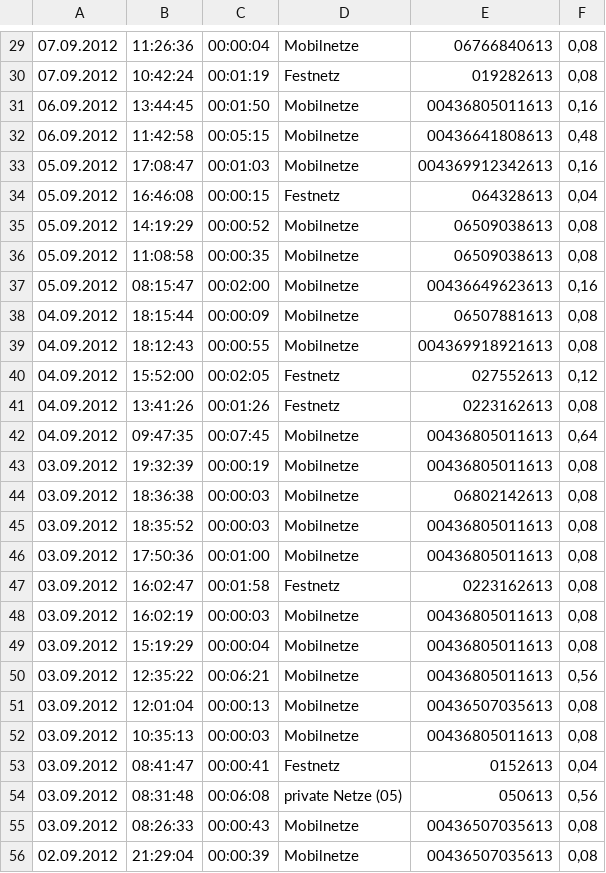
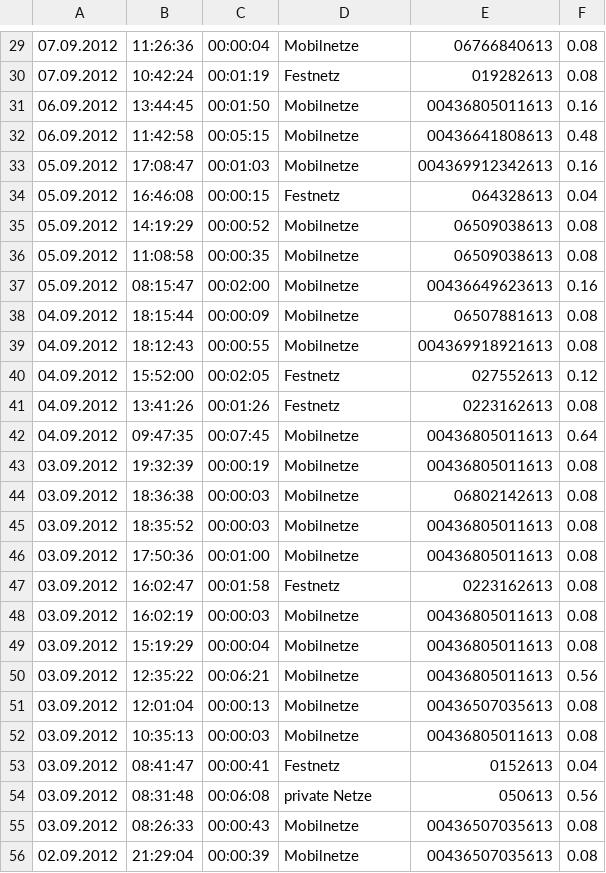
Before and after one commit to scorpa/pr-gse, a CSV file: wiki/uebungen/data/Anrufe2.csv, drawn as a sheet; only a part is shown, gaps mark what is left out; the diff covers the shown part only.

```diff
--- a/wiki/uebungen/data/Anrufe2.csv
+++ b/wiki/uebungen/data/Anrufe2.csv
@@ -29,28 +29,28 @@
-07.09.2012	11:26:36	00:00:04	Mobilnetze	06766840613	0,08
-07.09.2012	10:42:24	00:01:19	Festnetz	019282613	0,08
-06.09.2012	13:44:45	00:01:50	Mobilnetze	00436805011613	0,16
-06.09.2012	11:42:58	00:05:15	Mobilnetze	00436641808613	0,48
-05.09.2012	17:08:47	00:01:03	Mobilnetze	004369912342613	0,16
-05.09.2012	16:46:08	00:00:15	Festnetz	064328613	0,04
-05.09.2012	14:19:29	00:00:52	Mobilnetze	06509038613	0,08
-05.09.2012	11:08:58	00:00:35	Mobilnetze	06509038613	0,08
-05.09.2012	08:15:47	00:02:00	Mobilnetze	00436649623613	0,16
-04.09.2012	18:15:44	00:00:09	Mobilnetze	06507881613	0,08
-04.09.2012	18:12:43	00:00:55	Mobilnetze	004369918921613	0,08
-04.09.2012	15:52:00	00:02:05	Festnetz	027552613	0,12
-04.09.2012	13:41:26	00:01:26	Festnetz	0223162613	0,08
-04.09.2012	09:47:35	00:07:45	Mobilnetze	00436805011613	0,64
-03.09.2012	19:32:39	00:00:19	Mobilnetze	00436805011613	0,08
-03.09.2012	18:36:38	00:00:03	Mobilnetze	06802142613	0,08
-03.09.2012	18:35:52	00:00:03	Mobilnetze	00436805011613	0,08
-03.09.2012	17:50:36	00:01:00	Mobilnetze	00436805011613	0,08
-03.09.2012	16:02:47	00:01:58	Festnetz	0223162613	0,08
-03.09.2012	16:02:19	00:00:03	Mobilnetze	00436805011613	0,08
-03.09.2012	15:19:29	00:00:04	Mobilnetze	00436805011613	0,08
-03.09.2012	12:35:22	00:06:21	Mobilnetze	00436805011613	0,56
-03.09.2012	12:01:04	00:00:13	Mobilnetze	00436507035613	0,08
-03.09.2012	10:35:13	00:00:03	Mobilnetze	00436805011613	0,08
-03.09.2012	08:41:47	00:00:41	Festnetz	0152613	0,04
-03.09.2012	08:31:48	00:06:08	private Netze (05)	050613	0,56
-03.09.2012	08:26:33	00:00:43	Mobilnetze	00436507035613	0,08
-02.09.2012	21:29:04	00:00:39	Mobilnetze	00436507035613	0,08
+07.09.2012	11:26:36	00:00:04	Mobilnetze	06766840613	0.08
+07.09.2012	10:42:24	00:01:19	Festnetz	019282613	0.08
+06.09.2012	13:44:45	00:01:50	Mobilnetze	00436805011613	0.16
+06.09.2012	11:42:58	00:05:15	Mobilnetze	00436641808613	0.48
+05.09.2012	17:08:47	00:01:03	Mobilnetze	004369912342613	0.16
+05.09.2012	16:46:08	00:00:15	Festnetz	064328613	0.04
+05.09.2012	14:19:29	00:00:52	Mobilnetze	06509038613	0.08
+05.09.2012	11:08:58	00:00:35	Mobilnetze	06509038613	0.08
+05.09.2012	08:15:47	00:02:00	Mobilnetze	00436649623613	0.16
+04.09.2012	18:15:44	00:00:09	Mobilnetze	06507881613	0.08
+04.09.2012	18:12:43	00:00:55	Mobilnetze	004369918921613	0.08
+04.09.2012	15:52:00	00:02:05	Festnetz	027552613	0.12
+04.09.2012	13:41:26	00:01:26	Festnetz	0223162613	0.08
+04.09.2012	09:47:35	00:07:45	Mobilnetze	00436805011613	0.64
+03.09.2012	19:32:39	00:00:19	Mobilnetze	00436805011613	0.08
+03.09.2012	18:36:38	00:00:03	Mobilnetze	06802142613	0.08
+03.09.2012	18:35:52	00:00:03	Mobilnetze	00436805011613	0.08
+03.09.2012	17:50:36	00:01:00	Mobilnetze	00436805011613	0.08
+03.09.2012	16:02:47	00:01:58	Festnetz	0223162613	0.08
+03.09.2012	16:02:19	00:00:03	Mobilnetze	00436805011613	0.08
+03.09.2012	15:19:29	00:00:04	Mobilnetze	00436805011613	0.08
+03.09.2012	12:35:22	00:06:21	Mobilnetze	00436805011613	0.56
+03.09.2012	12:01:04	00:00:13	Mobilnetze	00436507035613	0.08
+03.09.2012	10:35:13	00:00:03	Mobilnetze	00436805011613	0.08
+03.09.2012	08:41:47	00:00:41	Festnetz	0152613	0.04
+03.09.2012	08:31:48	00:06:08	private Netze	050613	0.56
+03.09.2012	08:26:33	00:00:43	Mobilnetze	00436507035613	0.08
+02.09.2012	21:29:04	00:00:39	Mobilnetze	00436507035613	0.08
```
Also changed, not shown: 51 edited cells elsewhere in this file, wiki/uebungen/data/Anrufe1.csv.
